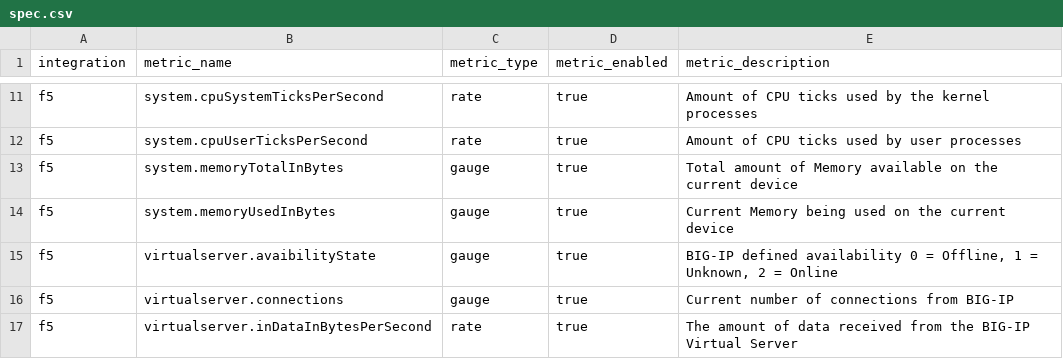
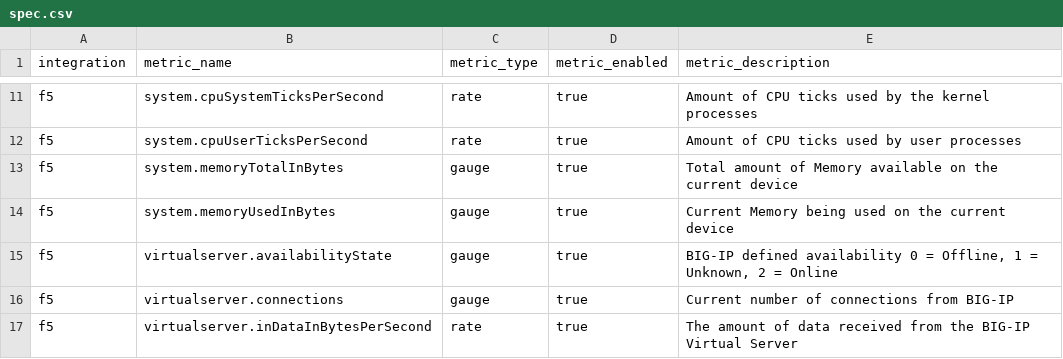
Before and after one commit to newrelic/nri-f5, a CSV file: spec.csv, drawn as a sheet; only a part is shown, gaps mark what is left out.

Commit message:
Fix typo

```diff
--- a/spec.csv
+++ b/spec.csv
@@ -14,3 +14,3 @@ f5,system.memoryTotalInBytes,gauge,true,Total amount of Memory available on the
 f5,system.memoryUsedInBytes,gauge,true,Current Memory being used on the current device
-f5,virtualserver.avaibilityState,gauge,true,"BIG-IP defined availability 0 = Offline, 1 = Unknown, 2 = Online"
+f5,virtualserver.availabilityState,gauge,true,"BIG-IP defined availability 0 = Offline, 1 = Unknown, 2 = Online"
 f5,virtualserver.connections,gauge,true,Current number of connections from BIG-IP
```
